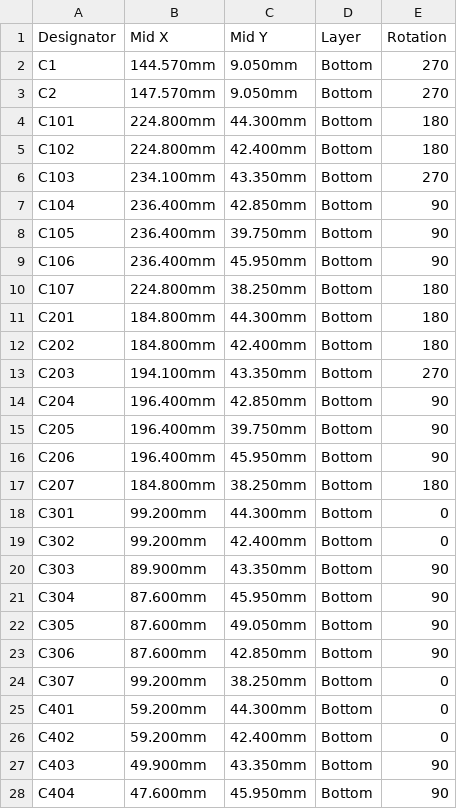
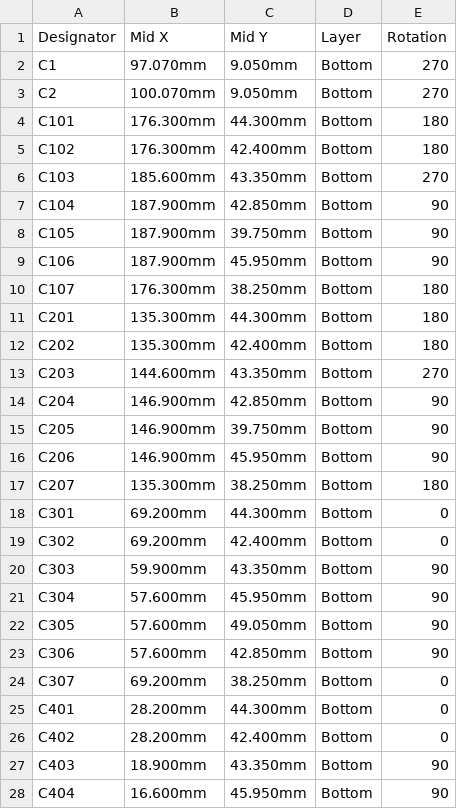
Before and after one commit to open-flight/open-fp, a CSV file: hardware/pcb/adc-board/assembly/adc-board-centroid.csv, drawn as a sheet; only a part is shown; the diff covers the shown part only.

```diff
--- a/hardware/pcb/adc-board/assembly/adc-board-centroid.csv
+++ b/hardware/pcb/adc-board/assembly/adc-board-centroid.csv
@@ -1,28 +1,28 @@
 Designator,Mid X,Mid Y,Layer,Rotation
-C1,144.570mm,9.050mm,Bottom,270
-C2,147.570mm,9.050mm,Bottom,270
-C101,224.800mm,44.300mm,Bottom,180
-C102,224.800mm,42.400mm,Bottom,180
-C103,234.100mm,43.350mm,Bottom,270
-C104,236.400mm,42.850mm,Bottom,90
-C105,236.400mm,39.750mm,Bottom,90
-C106,236.400mm,45.950mm,Bottom,90
-C107,224.800mm,38.250mm,Bottom,180
-C201,184.800mm,44.300mm,Bottom,180
-C202,184.800mm,42.400mm,Bottom,180
-C203,194.100mm,43.350mm,Bottom,270
-C204,196.400mm,42.850mm,Bottom,90
-C205,196.400mm,39.750mm,Bottom,90
-C206,196.400mm,45.950mm,Bottom,90
-C207,184.800mm,38.250mm,Bottom,180
-C301,99.200mm,44.300mm,Bottom,0
-C302,99.200mm,42.400mm,Bottom,0
-C303,89.900mm,43.350mm,Bottom,90
-C304,87.600mm,45.950mm,Bottom,90
-C305,87.600mm,49.050mm,Bottom,90
-C306,87.600mm,42.850mm,Bottom,90
-C307,99.200mm,38.250mm,Bottom,0
-C401,59.200mm,44.300mm,Bottom,0
-C402,59.200mm,42.400mm,Bottom,0
-C403,49.900mm,43.350mm,Bottom,90
-C404,47.600mm,45.950mm,Bottom,90
+C1,97.070mm,9.050mm,Bottom,270
+C2,100.070mm,9.050mm,Bottom,270
+C101,176.300mm,44.300mm,Bottom,180
+C102,176.300mm,42.400mm,Bottom,180
+C103,185.600mm,43.350mm,Bottom,270
+C104,187.900mm,42.850mm,Bottom,90
+C105,187.900mm,39.750mm,Bottom,90
+C106,187.900mm,45.950mm,Bottom,90
+C107,176.300mm,38.250mm,Bottom,180
+C201,135.300mm,44.300mm,Bottom,180
+C202,135.300mm,42.400mm,Bottom,180
+C203,144.600mm,43.350mm,Bottom,270
+C204,146.900mm,42.850mm,Bottom,90
+C205,146.900mm,39.750mm,Bottom,90
+C206,146.900mm,45.950mm,Bottom,90
+C207,135.300mm,38.250mm,Bottom,180
+C301,69.200mm,44.300mm,Bottom,0
+C302,69.200mm,42.400mm,Bottom,0
+C303,59.900mm,43.350mm,Bottom,90
+C304,57.600mm,45.950mm,Bottom,90
+C305,57.600mm,49.050mm,Bottom,90
+C306,57.600mm,42.850mm,Bottom,90
+C307,69.200mm,38.250mm,Bottom,0
+C401,28.200mm,44.300mm,Bottom,0
+C402,28.200mm,42.400mm,Bottom,0
+C403,18.900mm,43.350mm,Bottom,90
+C404,16.600mm,45.950mm,Bottom,90
```
Also changed, not shown: 84 edited cells elsewhere in this file, hardware/pcb/adc-board/assembly/adc-board-bom.csv, 29 other files.
